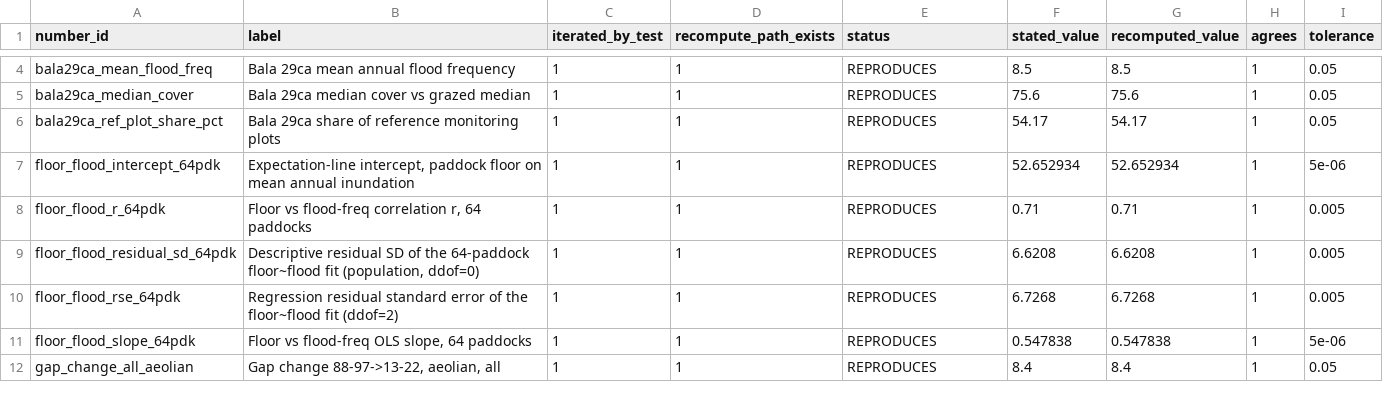
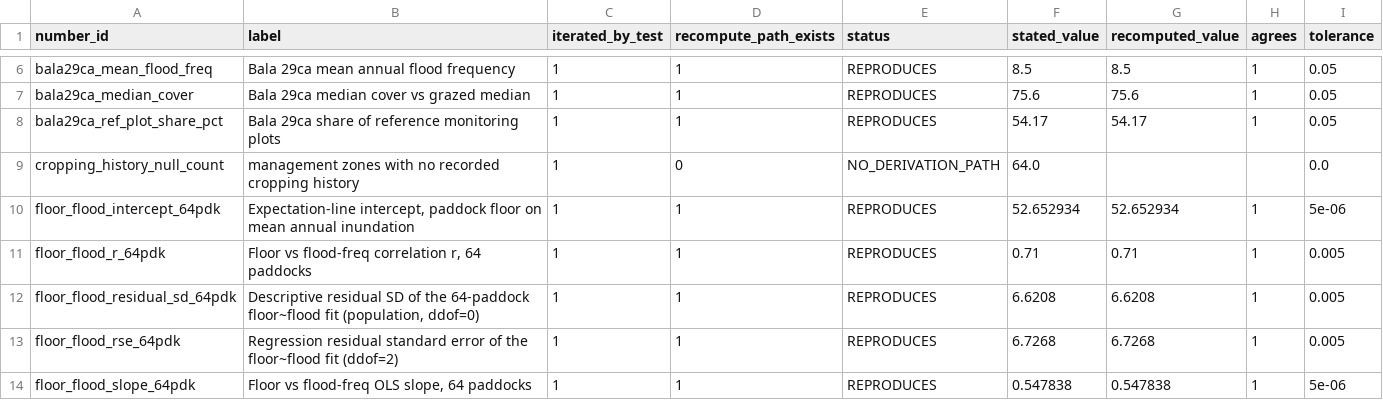
Before and after one commit to hughmburley/Gayini_Time_Series, a CSV file: Output/tables/RPTSCOPE_reproduction_status.csv, drawn as a sheet; only a part is shown, gaps mark what is left out; the shorter side is filled out with more unchanged rows; the diff covers the shown part only.

```diff
--- a/Output/tables/RPTSCOPE_reproduction_status.csv
+++ b/Output/tables/RPTSCOPE_reproduction_status.csv
@@ -6,2 +8,3 @@ bala29ca_median_cover,Bala 29ca median cover vs grazed median,1,1,REPRODUCES,75.
 bala29ca_ref_plot_share_pct,Bala 29ca share of reference monitoring plots,1,1,REPRODUCES,54.17,54.17,1,0.05
+cropping_history_null_count,management zones with no recorded cropping history,1,0,NO_DERIVATION_PATH,64.0,,,0.0
 floor_flood_intercept_64pdk,"Expectation-line intercept, paddock floor on mean annual inundation",1,1,REPRODUCES,52.652934,52.652934,1,5e-06
```
Also changed, not shown: 9 added rows elsewhere in this file, Output/tables/RPTSCOPE_claim_audit.csv, 6 other files.
